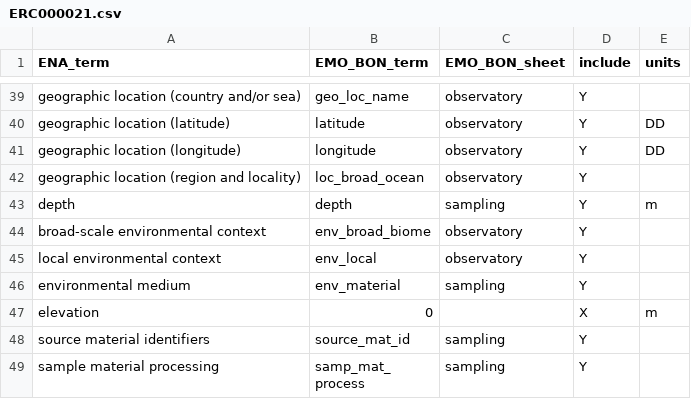
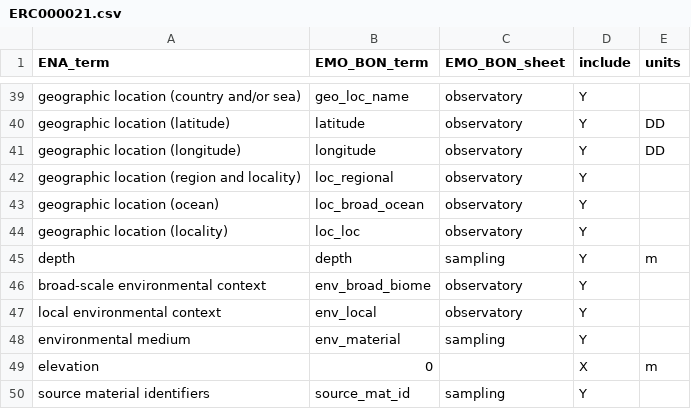
Before and after one commit to emo-bon/sequencing-profile, a CSV file: checklist-translations/ERC000021.csv, drawn as a sheet; only a part is shown, gaps mark what is left out; the shorter side is filled out with more unchanged rows.

Commit message:
split array value in separate rows

```diff
--- a/checklist-translations/ERC000021.csv
+++ b/checklist-translations/ERC000021.csv
@@ -41,3 +41,5 @@ geographic location (latitude),latitude,observatory,Y,DD
 geographic location (longitude),longitude,observatory,Y,DD
-geographic location (region and locality),loc_broad_ocean,observatory,Y,
+geographic location (region and locality),loc_regional,observatory,Y,
+geographic location (ocean),loc_broad_ocean,observatory,Y,
+geographic location (locality),loc_loc,observatory,Y,
 depth,depth,sampling,Y,m
```
Also changed, not shown: checklist-translations/ERC000024.csv.
